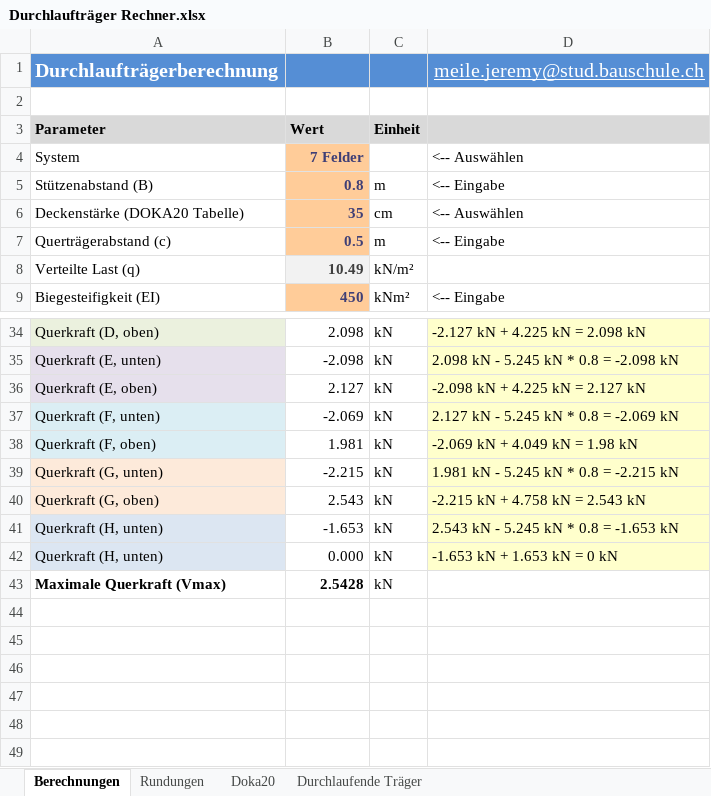
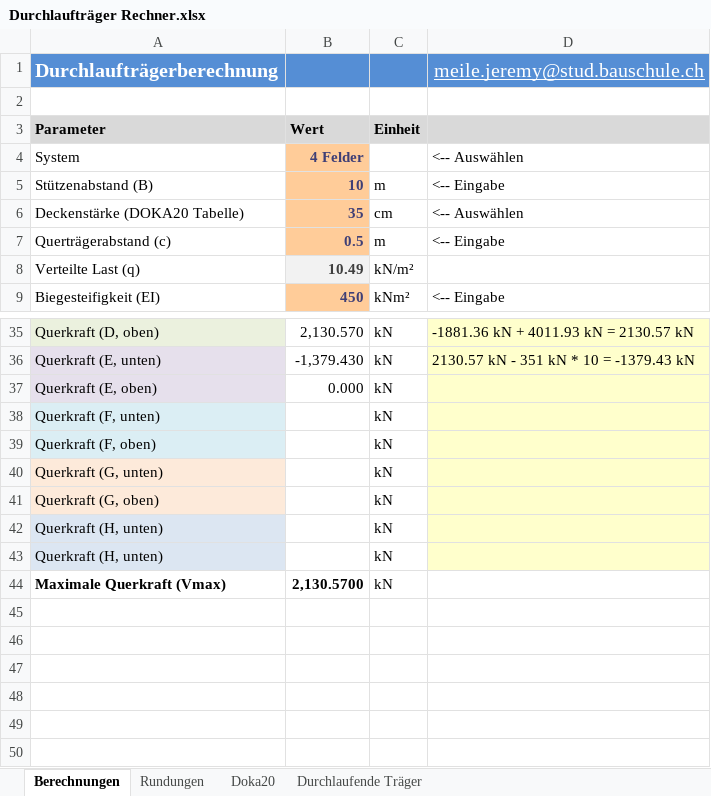
Before and after one commit to Oroxzy/Berechnungshilfen, an Excel workbook: Excel/GS Gerüstung/Durchlaufträger Rechner.xlsx, sheet Berechnungen, drawn as a sheet; only a part is shown, gaps mark what is left out; values as stored, in another font and other column widths than the file's, no borders; charts and pictures not drawn; addresses are those after the commit; the diff covers the shown part only; the diff names each change by its address in the sheet, - before the commit and + after, or states it on an @@ line.

```diff
--- a/Excel/GS Gerüstung/Durchlaufträger Rechner.xlsx (sheet Berechnungen)
+++ b/Excel/GS Gerüstung/Durchlaufträger Rechner.xlsx (sheet Berechnungen)
-B4 (Wert): 7 Felder
+B4 (Wert): 4 Felder
-B5 (Wert): 0.8
+B5 (Wert): 10
-B35 (Wert): 2.098
+B35 (Wert): 2,130.570
-D35: -2.127 kN + 4.225 kN = 2.098 kN
+D35: -1881.36 kN + 4011.93 kN = 2130.57 kN
-B36 (Wert): -2.098
+B36 (Wert): -1,379.430
-D36: 2.098 kN - 5.245 kN * 0.8 = -2.098 kN
+D36: 2130.57 kN - 351 kN * 10 = -1379.43 kN
-B37 (Wert): 2.127
+B37 (Wert): 0.000
-D37: -2.098 kN + 4.225 kN = 2.127 kN
+D37: (empty)
-B38 (Wert): -2.069
+B38 (Wert): (empty)
-D38: 2.127 kN - 5.245 kN * 0.8 = -2.069 kN
+D38: (empty)
-B39 (Wert): 1.981
+B39 (Wert): (empty)
-D39: -2.069 kN + 4.049 kN = 1.98 kN
+D39: (empty)
-B40 (Wert): -2.215
+B40 (Wert): (empty)
-D40: 1.981 kN - 5.245 kN * 0.8 = -2.215 kN
+D40: (empty)
-B41 (Wert): 2.543
+B41 (Wert): (empty)
-D41: -2.215 kN + 4.758 kN = 2.543 kN
+D41: (empty)
-B42 (Wert): -1.653
+B42 (Wert): (empty)
-D42: 2.543 kN - 5.245 kN * 0.8 = -1.653 kN
+D42: (empty)
-B43 (Wert): 0.000
+B43 (Wert): (empty)
-D43: -1.653 kN + 1.653 kN = 0 kN
+D43: (empty)
-B44 (Wert): 2.5428
+B44 (Wert): 2,130.5700
```
Also changed, not shown: 4 added rows and 60 edited cells elsewhere in this sheet, sheet Rundungen, sheet Durchlaufende Träger, formulas that keep their value, charts or pictures, Excel/BST Baustatik/Trägheitsmomentflächen.xlsm, 1 other file.
